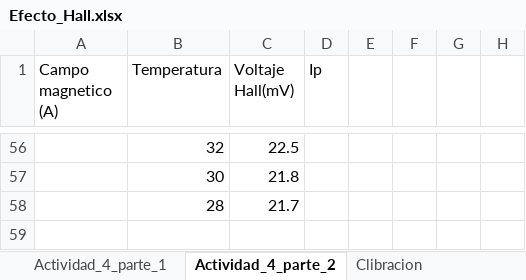
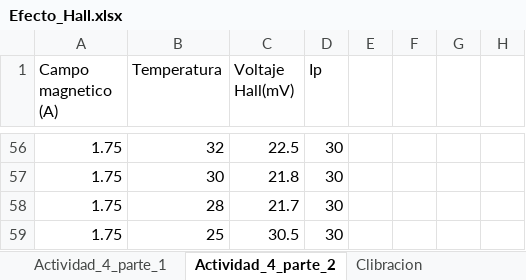
Before and after one commit to jamontanac/Laboratorio-Avanzado, an Excel workbook: Hall_Effect/Datos/Efecto_Hall.xlsx, sheet Actividad_4_parte_2, drawn as a sheet; only a part is shown, gaps mark what is left out; values as stored, in another font and other column widths than the file's, no borders; the diff covers the shown part only; the diff names each change by its address in the sheet, - before the commit and + after, or states it on an @@ line.

```diff
--- a/Hall_Effect/Datos/Efecto_Hall.xlsx (sheet Actividad_4_parte_2)
+++ b/Hall_Effect/Datos/Efecto_Hall.xlsx (sheet Actividad_4_parte_2)
-A56:A58 (Campo magnetico (A)): (empty)
+A56:A58 (Campo magnetico (A)): 1.75
-D56:D58 (Ip): (empty)
+D56:D58 (Ip): 30
+row 59: 1.75 | 25 | 30.5 | 30
```
Also changed, not shown: 110 edited cells elsewhere in this sheet, charts or pictures, 3 other files.
